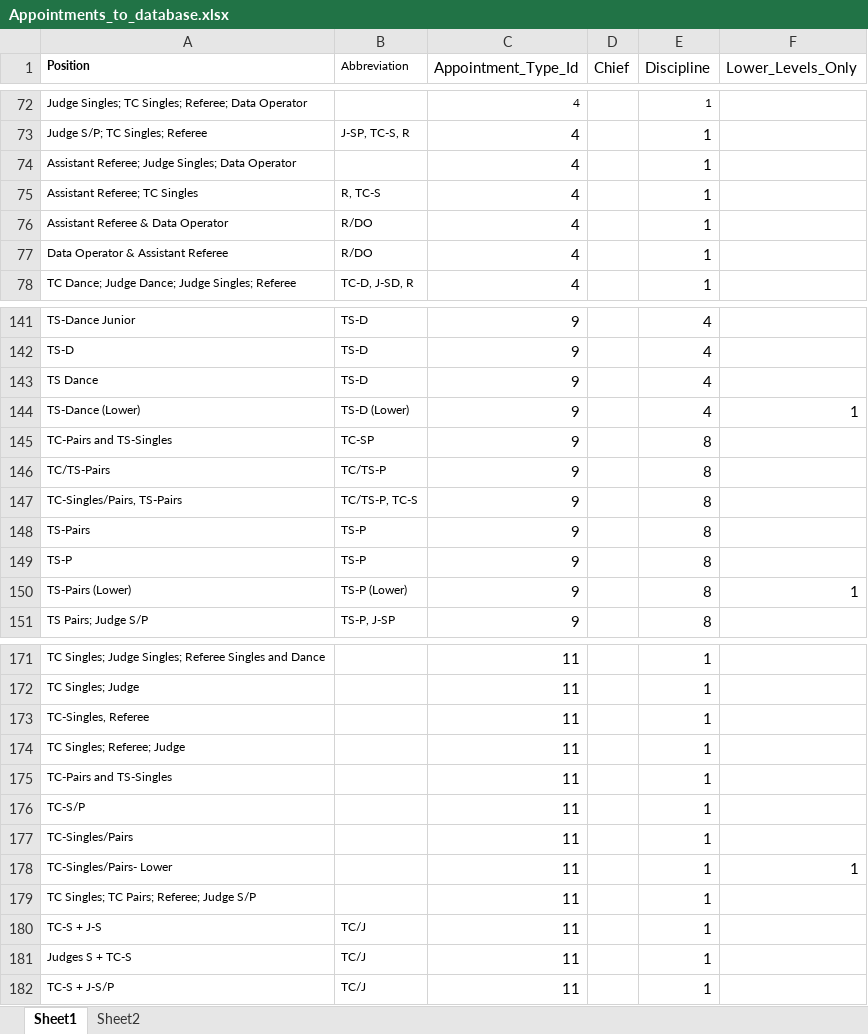
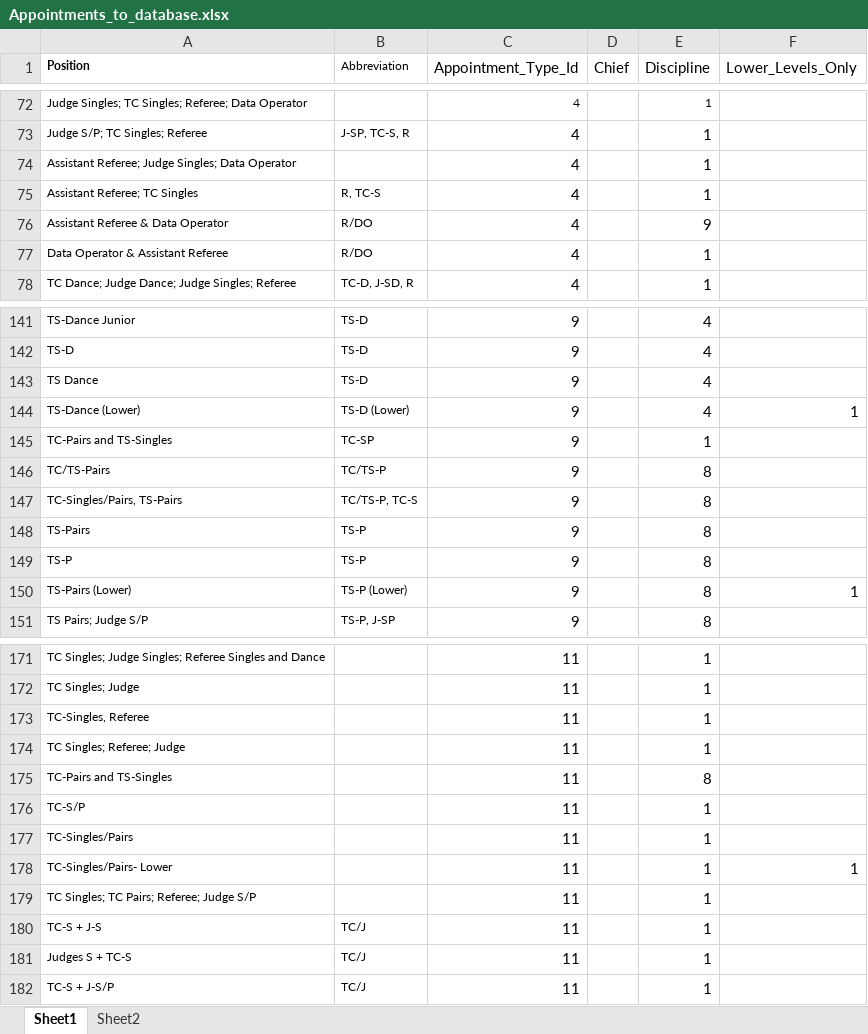
Before and after one commit to rachaelnaphtal/skating-orc, an Excel workbook: activityAnalysis/Appointments_to_database.xlsx, sheet Sheet1, drawn as a sheet; only a part is shown, gaps mark what is left out; values as stored, in another font and other column widths than the file's, no borders; the diff names each change by its address in the sheet, - before the commit and + after, or states it on an @@ line.

```diff
--- a/activityAnalysis/Appointments_to_database.xlsx (sheet Sheet1)
+++ b/activityAnalysis/Appointments_to_database.xlsx (sheet Sheet1)
-E76 (Discipline): 1
+E76 (Discipline): 9
-E145 (Discipline): 8
+E145 (Discipline): 1
-E175 (Discipline): 1
+E175 (Discipline): 8
```
Also changed, not shown: activityAnalysis/Retired_officials.xlsx, activityAnalysis/US_Champs.xlsx, 15 other files.
